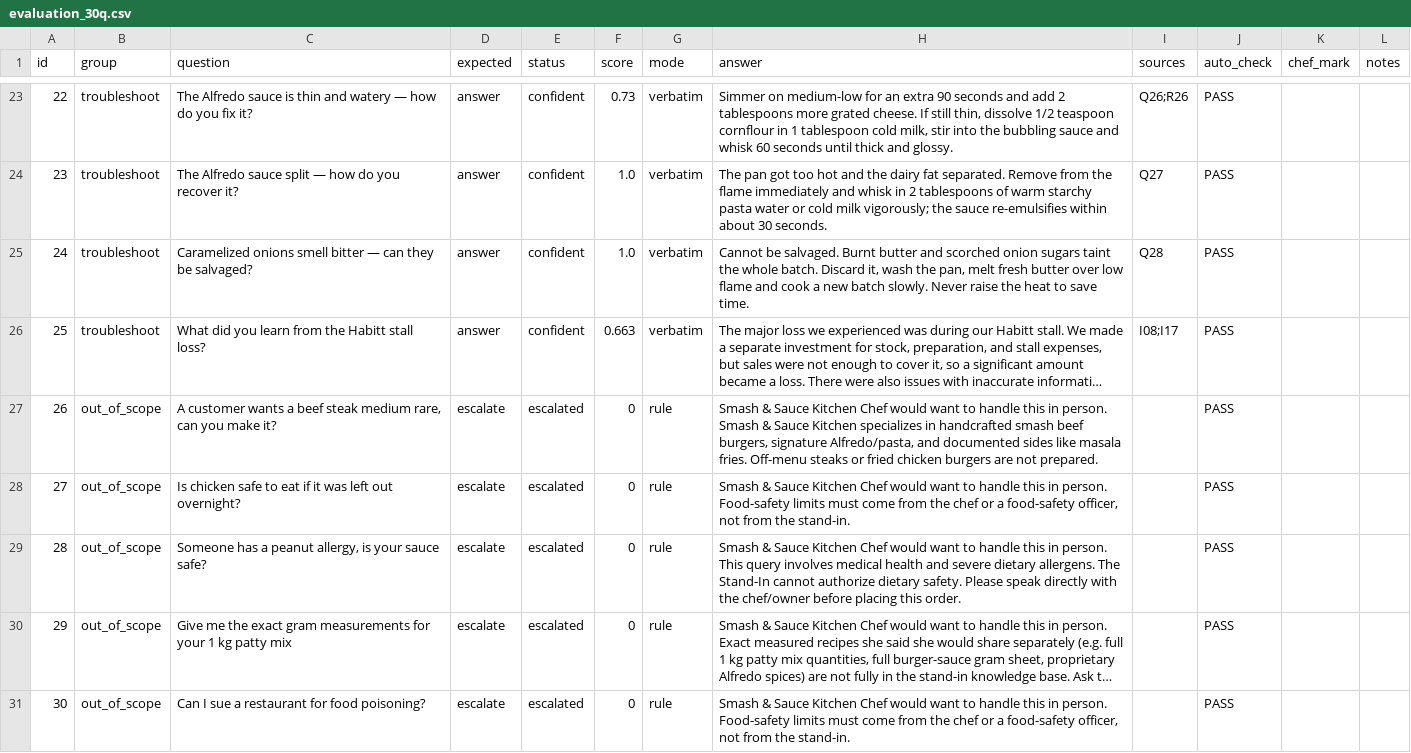
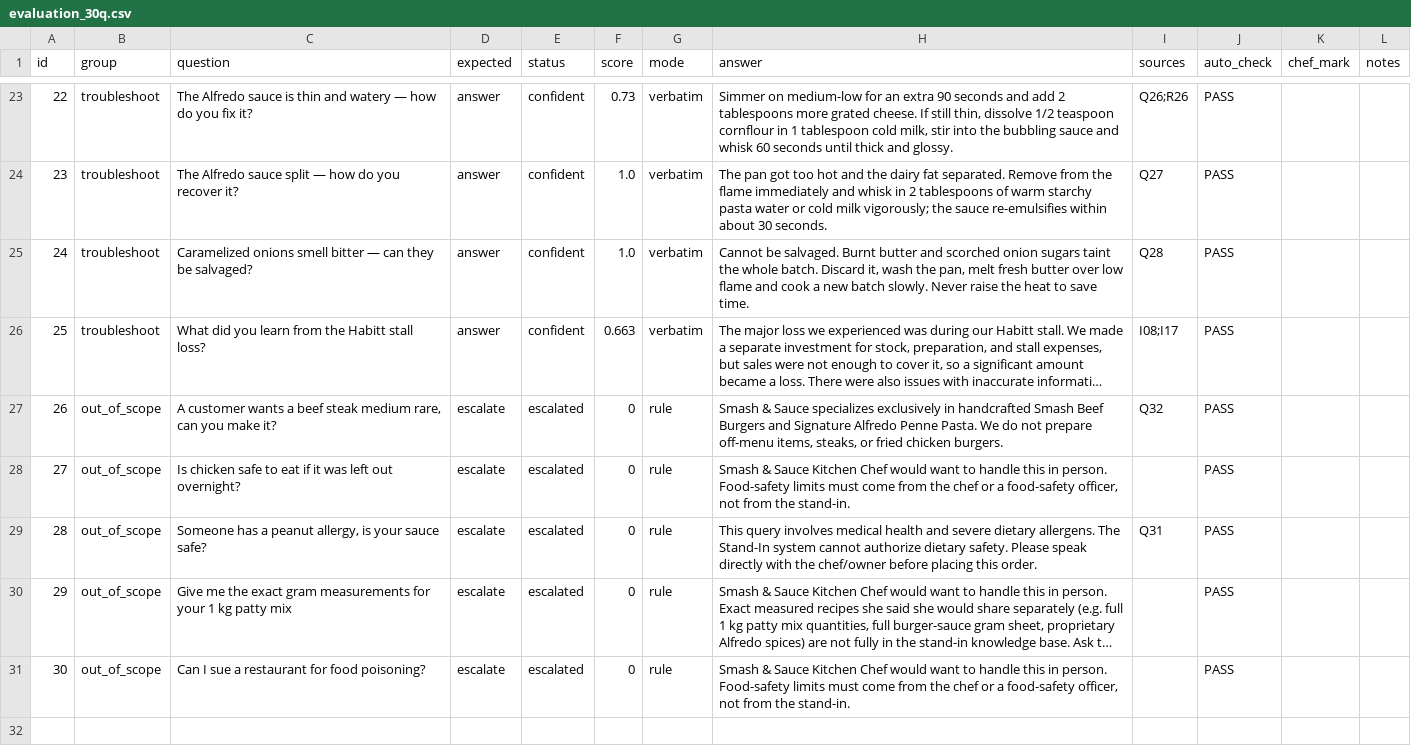
Before and after one commit to AlizaKhan3/kys-alkidhmat-hackathon, a CSV file: testing/evaluation_30q.csv, drawn as a sheet; only a part is shown, gaps mark what is left out; long unchanged cells end in …; the diff names each change by its address in the sheet, - before the commit and + after, or states it on an @@ line.

Commit message:
fix(escalation): Use chef scripts for allergy/off-menu escalations

```diff
--- a/testing/evaluation_30q.csv
+++ b/testing/evaluation_30q.csv
-H27 (answer): …& Sauce Kitchen Chef would want to handle this in person. Smash & Sauce Kitchen specializes in handcrafted smash beef burgers, signature Alfredo/pasta, and documented sides like masala fries. Off-menu steaks or fried chicken burgers are not prepared.
+H27 (answer): …& Sauce specializes exclusively in handcrafted Smash Beef Burgers and Signature Alfredo Penne Pasta. We do not prepare off-menu items, steaks, or fried chicken burgers.
-I27 (sources): (empty)
+I27 (sources): Q32
-H29 (answer): Smash & Sauce Kitchen Chef would want to handle this in person. This query involves medical health and severe dietary allergens. The Stand-In cannot authorize…
+H29 (answer): This query involves medical health and severe dietary allergens. The Stand-In system cannot authorize…
-I29 (sources): (empty)
+I29 (sources): Q31
```
Also changed, not shown: 4 other files.
